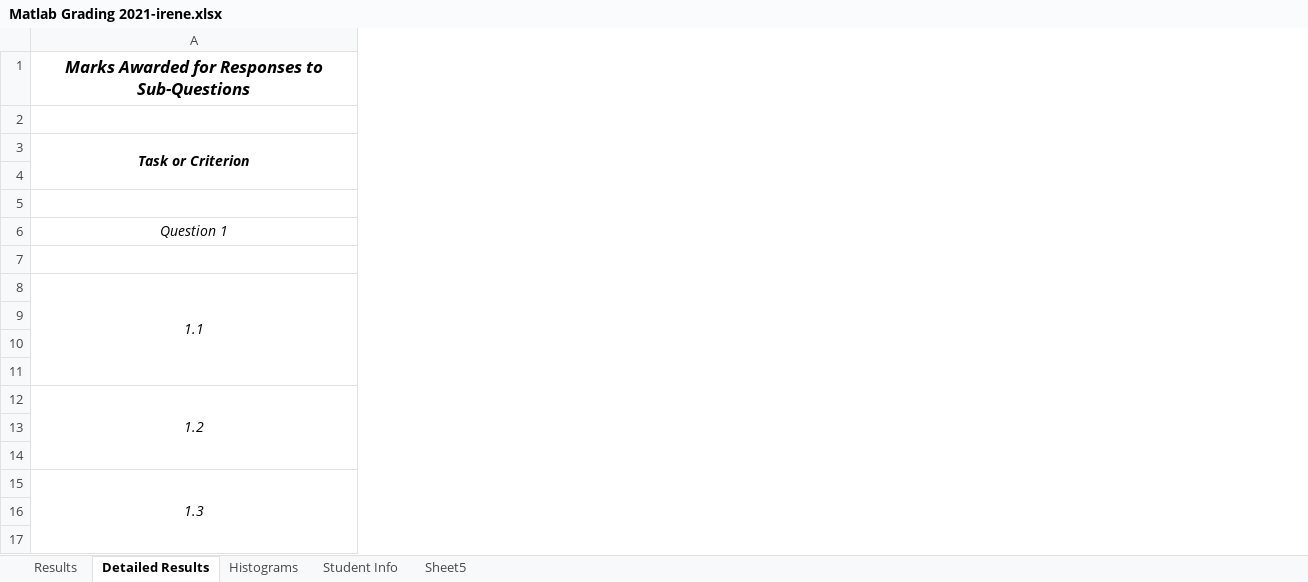
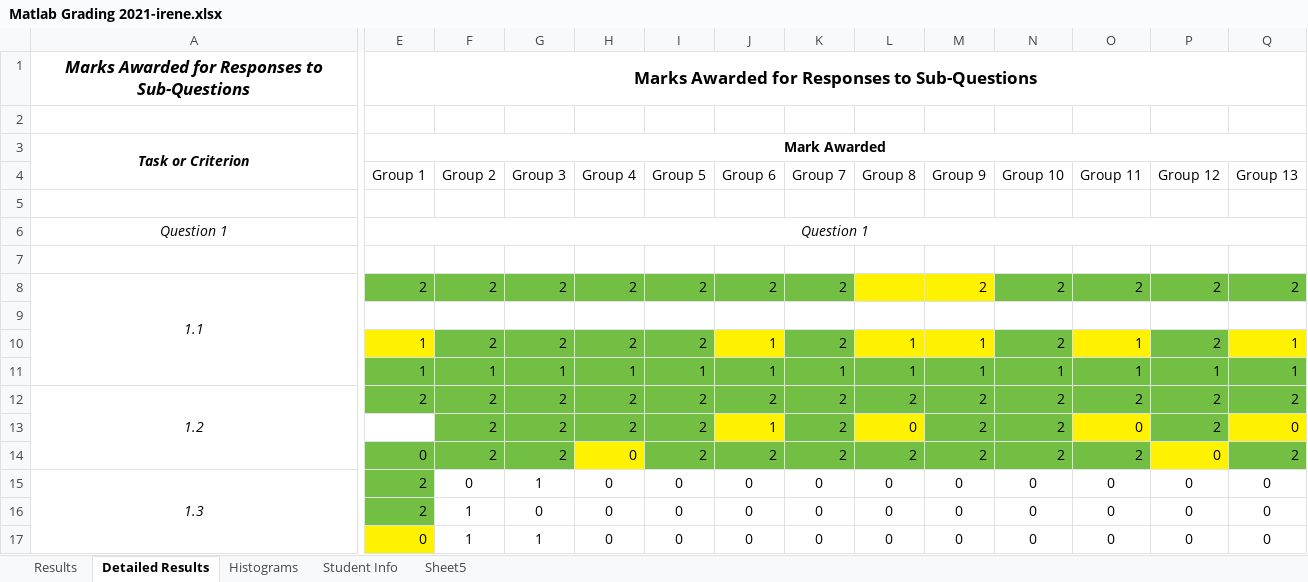
Before and after one commit to irenebosque/KBCS-Practical-Assignment, an Excel workbook: Matlab Grading 2021-irene.xlsx, sheet Detailed Results, drawn as a sheet; only a part is shown, gaps mark what is left out; values as stored, in another font and other column widths than the file's, no borders; the diff covers the shown part only; the diff names each change by its address in the sheet, - before the commit and + after, or states it on an @@ line.

Commit message:
question 1, task 1.2 ok

```diff
--- a/Matlab Grading 2021-irene.xlsx (sheet Detailed Results)
+++ b/Matlab Grading 2021-irene.xlsx (sheet Detailed Results)
@@ column E (Group 1) unhidden, rows 1-3: Marks Awarded for Responses to Sub-Questions |  | Mark Awarded; rows 6-17: Question 1 |  | 2 |  | 1 | 1 | 2 |  | 0 | 2 | 2 | 0 @@
@@ column F (Group 2) unhidden, rows 8-17: 2 |  | 2 | 1 | 2 | 2 | 2 | 0 | 1 | 1 @@
@@ column G (Group 3) unhidden, rows 8-17: 2 |  | 2 | 1 | 2 | 2 | 2 | 1 | 0 | 1 @@
@@ column H (Group 4) unhidden, rows 8-17: 2 |  | 2 | 1 | 2 | 2 | 0 | 0 | 0 | 0 @@
@@ column I (Group 5) unhidden, rows 8-17: 2 |  | 2 | 1 | 2 | 2 | 2 | 0 | 0 | 0 @@
@@ column J (Group 6) unhidden, rows 8-17: 2 |  | 1 | 1 | 2 | 1 | 2 | 0 | 0 | 0 @@
@@ column K (Group 7) unhidden, rows 8-17: 2 |  | 2 | 1 | 2 | 2 | 2 | 0 | 0 | 0 @@
@@ column L (Group 8) unhidden, rows 10-17: 1 | 1 | 2 | 0 | 2 | 0 | 0 | 0 @@
@@ column M (Group 9) unhidden, rows 8-17: 2 |  | 1 | 1 | 2 | 2 | 2 | 0 | 0 | 0 @@
@@ column N (Group 10) unhidden, rows 8-17: 2 |  | 2 | 1 | 2 | 2 | 2 | 0 | 0 | 0 @@
@@ column O (Group 11) unhidden, rows 8-17: 2 |  | 1 | 1 | 2 | 0 | 2 | 0 | 0 | 0 @@
@@ column P (Group 12) unhidden, rows 8-17: 2 |  | 2 | 1 | 2 | 2 | 0 | 0 | 0 | 0 @@
@@ column Q (Group 13) unhidden, rows 8-17: 2 |  | 1 | 1 | 2 | 0 | 2 | 0 | 0 | 0 @@
```
Also changed, not shown: 7 added columns elsewhere in this sheet, sheet Results, sheet Sheet5, sheet Histograms, hidden cells, charts or pictures.
